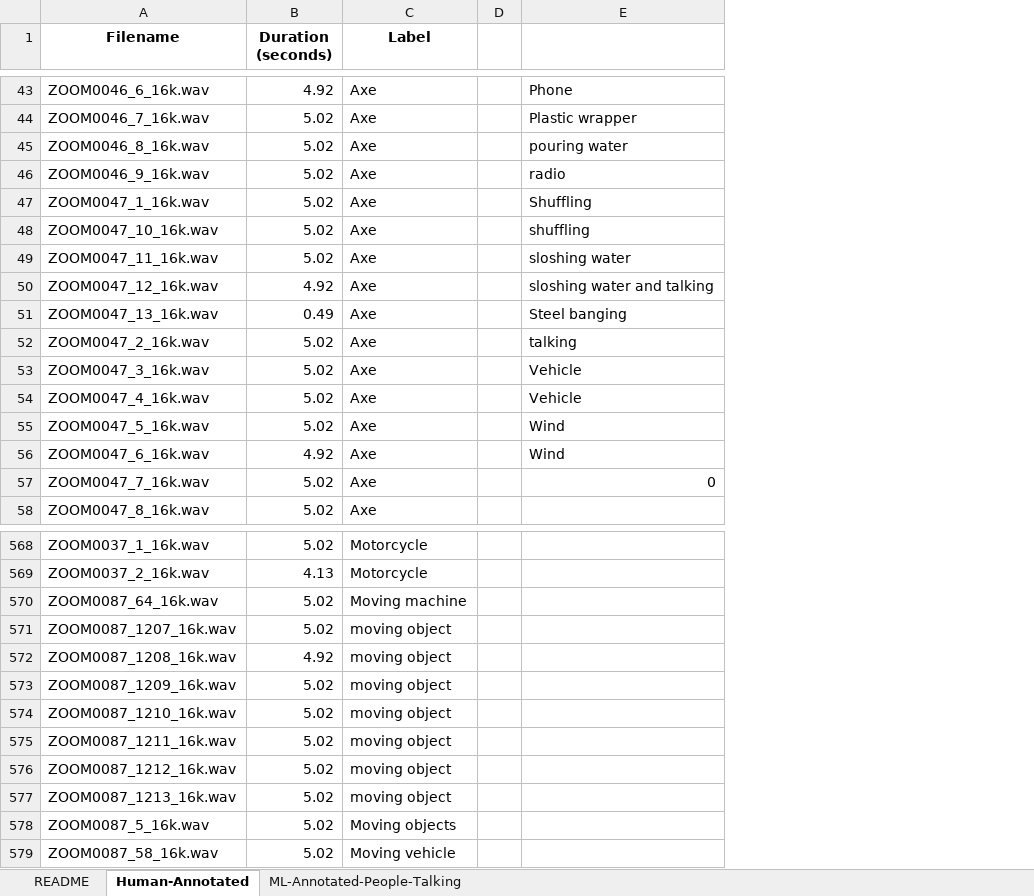
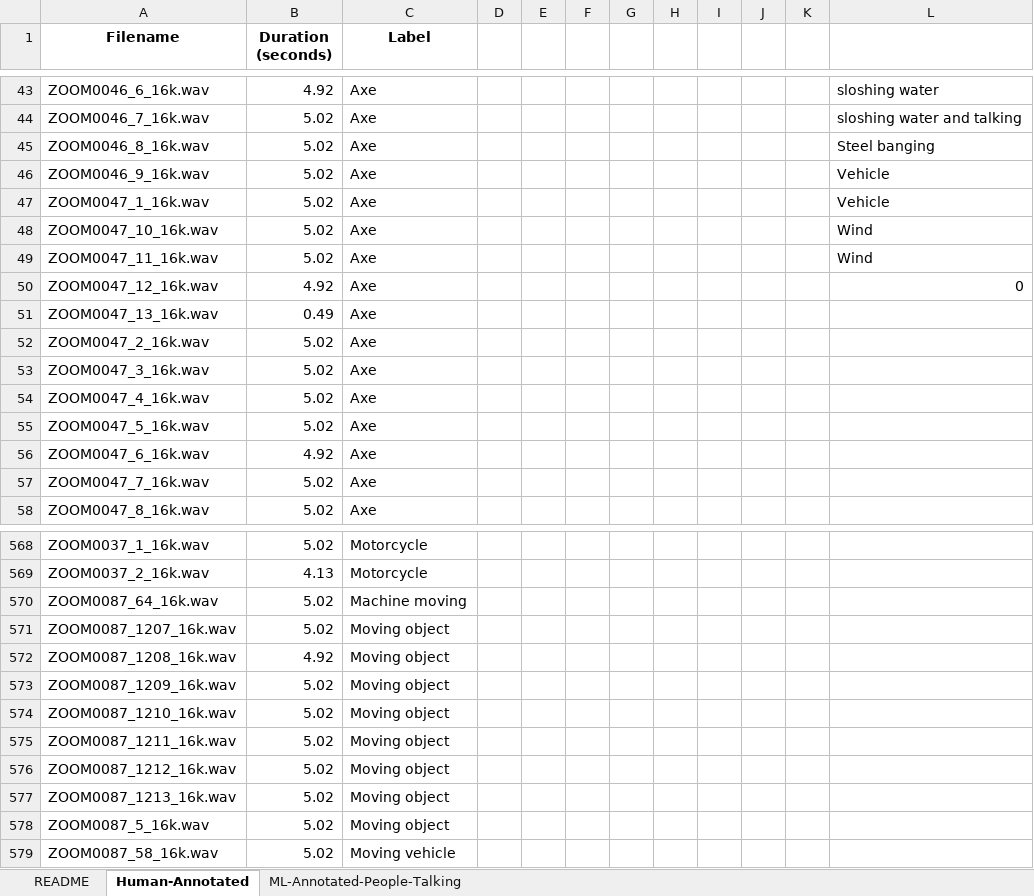
Before and after one commit to SCES-Makerspace-Lab/Kenya-Forest-Sounds-Dataset, an Excel workbook: Dataset_Description.xlsx, sheet Human-Annotated, drawn as a sheet; only a part is shown, gaps mark what is left out; values as stored, in another font and other column widths than the file's, no borders; addresses are those after the commit; the diff covers the shown part only; the diff names each change by its address in the sheet, - before the commit and + after, or states it on an @@ line.

Commit message:
updated Dataset_Description with label counts

```diff
--- a/Dataset_Description.xlsx (sheet Human-Annotated)
+++ b/Dataset_Description.xlsx (sheet Human-Annotated)
+column E, empty
+column F, empty
+column G, empty
+column H, empty
+column I, empty
+column J, empty
+column K, empty
-L43: Phone
+L43: sloshing water
-L44: Plastic wrapper
+L44: sloshing water and talking
-L45: pouring water
+L45: Steel banging
-L46: radio
+L46: Vehicle
-L47: Shuffling
+L47: Vehicle
-L48: shuffling
+L48: Wind
-L49: sloshing water
+L49: Wind
-L50: sloshing water and talking
+L50: 0
-L51: Steel banging
+L51: (empty)
-L52: talking
+L52: (empty)
-L53:L54: Vehicle
+L53:L54: (empty)
-L55:L56: Wind
+L55:L56: (empty)
-L57: 0
+L57: (empty)
-C570 (Label): Moving machine
+C570 (Label): Machine moving
-C571:C577 (Label): moving object
+C571:C577 (Label): Moving object
-C578 (Label): Moving objects
+C578 (Label): Moving object
```
Also changed, not shown: 31 edited cells elsewhere in this sheet, sheet README.
